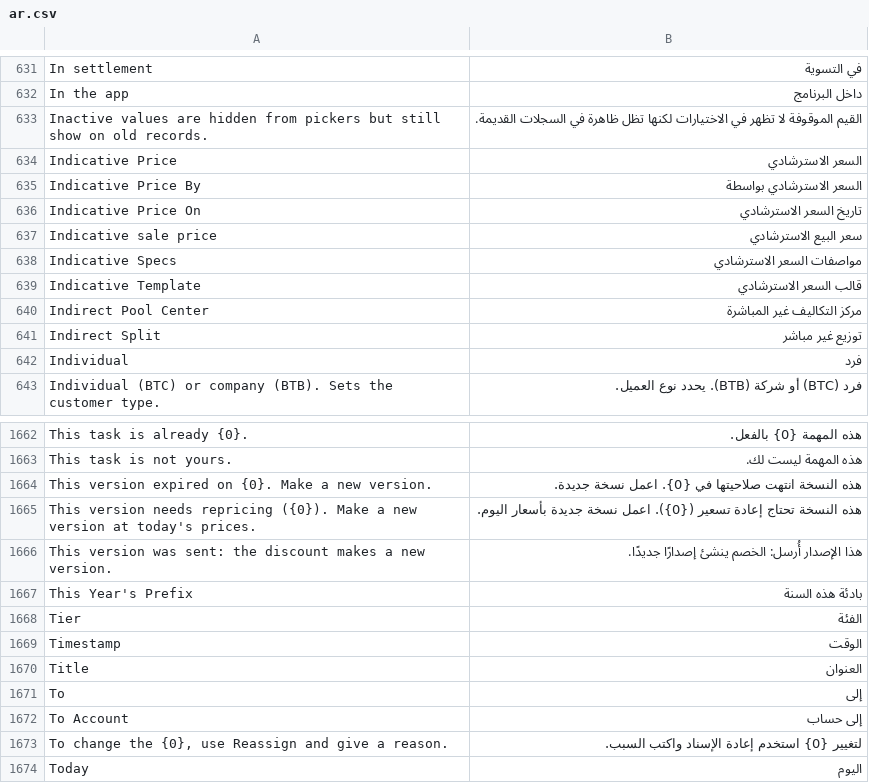
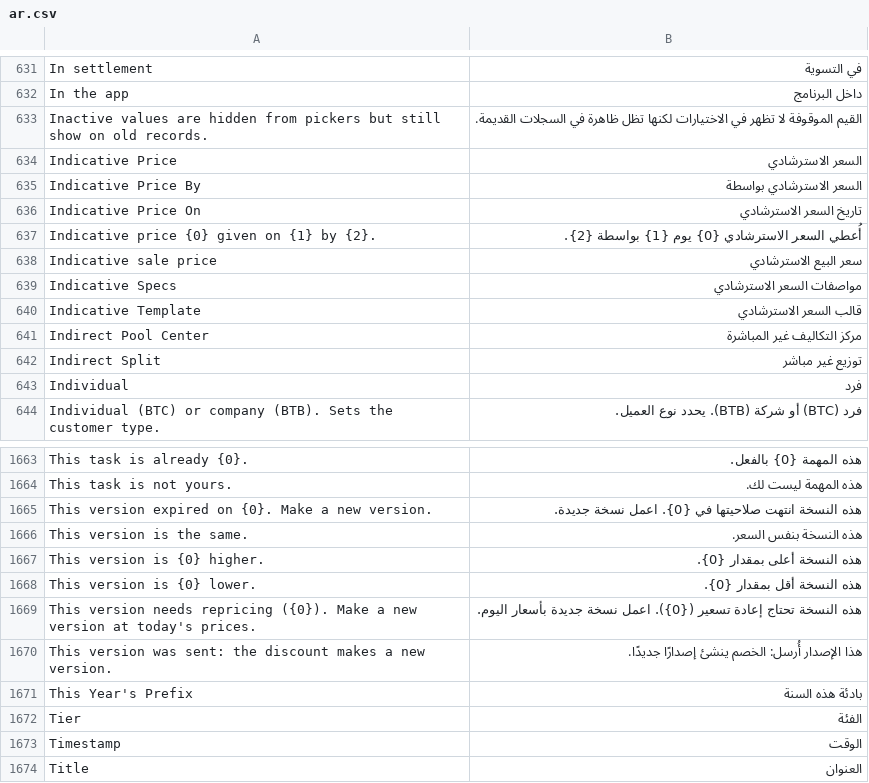
Before and after one commit to MostafaELShehabey/Smart-Power, a CSV file: smart_power/translations/ar.csv, drawn as a sheet; only a part is shown, gaps mark what is left out; the shorter side is filled out with more unchanged rows.

```diff
--- a/smart_power/translations/ar.csv
+++ b/smart_power/translations/ar.csv
@@ -636,2 +636,3 @@ Indicative Price By,السعر الاسترشادي بواسطة
 Indicative Price On,تاريخ السعر الاسترشادي
+Indicative price {0} given on {1} by {2}.,أُعطي السعر الاسترشادي {0} يوم {1} بواسطة {2}.
 Indicative sale price,سعر البيع الاسترشادي
@@ -1664,2 +1665,5 @@ This task is not yours.,هذه المهمة ليست لك.
 This version expired on {0}. Make a new version.,هذه النسخة انتهت صلاحيتها في {0}. اعمل نسخة جديدة.
+This version is the same.,هذه النسخة بنفس السعر.
+This version is {0} higher.,هذه النسخة أعلى بمقدار {0}.
+This version is {0} lower.,هذه النسخة أقل بمقدار {0}.
 This version needs repricing ({0}). Make a new version at today's prices.,هذه النسخة تحتاج إعادة تسعير ({0}). اعمل نسخة جديدة بأسعار اليوم.
```
Also changed, not shown: 4 other files.
